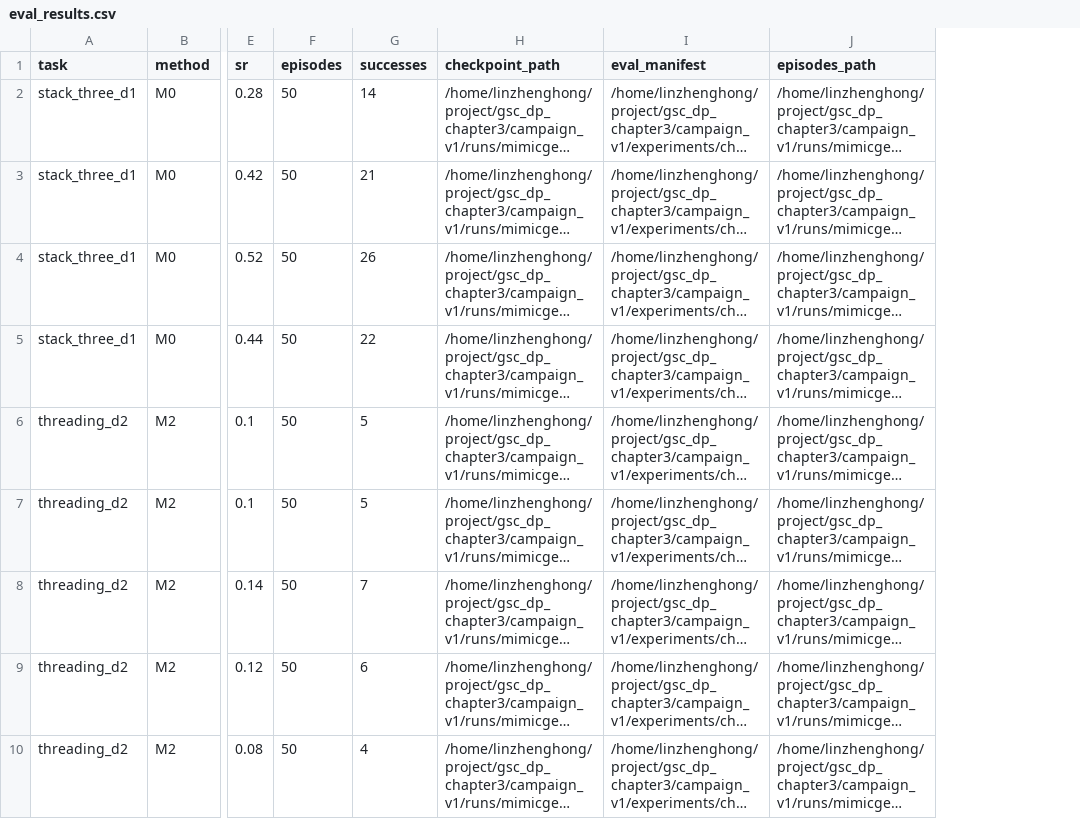
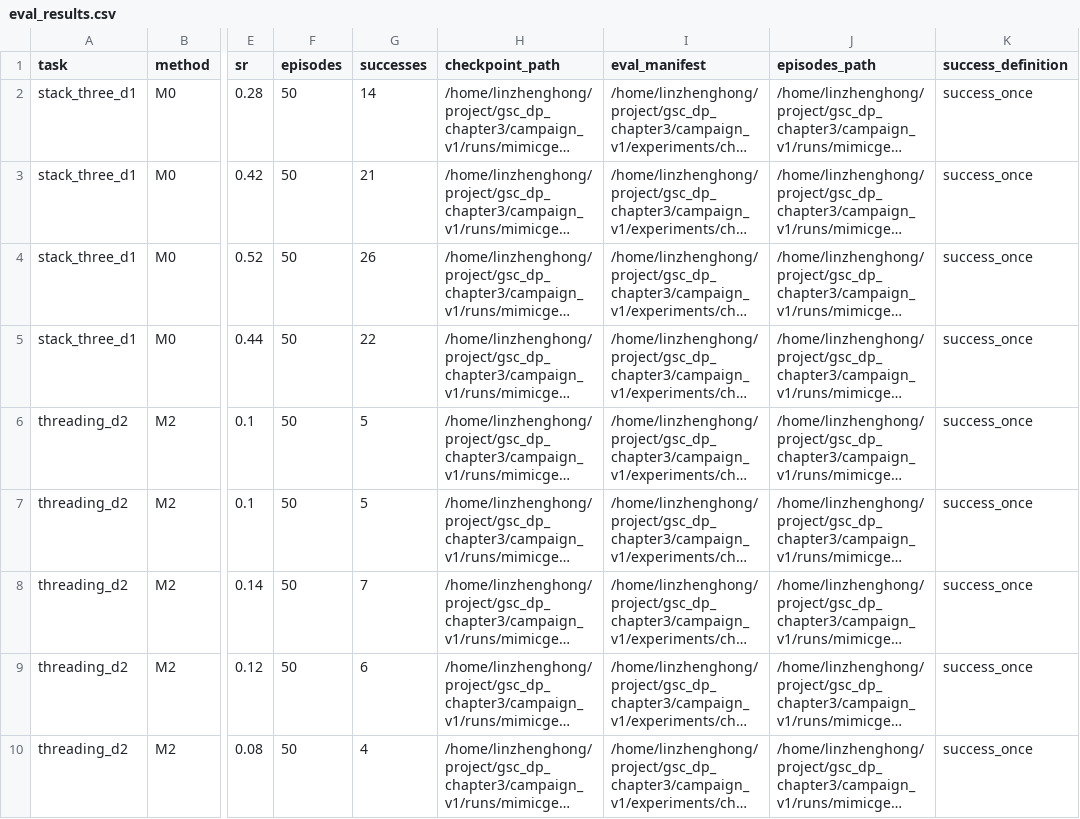
Before and after one commit to Lin-zh-handsome/depth, a CSV file: experiments/ch3/eval_results.csv, drawn as a sheet; only a part is shown, gaps mark what is left out; long unchanged cells end in …; the diff names each change by its address in the sheet, - before the commit and + after, or states it on an @@ line.

Commit message:
Document targeted audit findings, unchanged numerical results and live experiment progress

```diff
--- a/experiments/ch3/eval_results.csv
+++ b/experiments/ch3/eval_results.csv
+column K (success_definition), rows 2-10: all success_once
```
Also changed, not shown: experiments/ch3/final_results.csv, thesis/chapter3/source_data/checkpoint_sr.csv, 34 other files.
